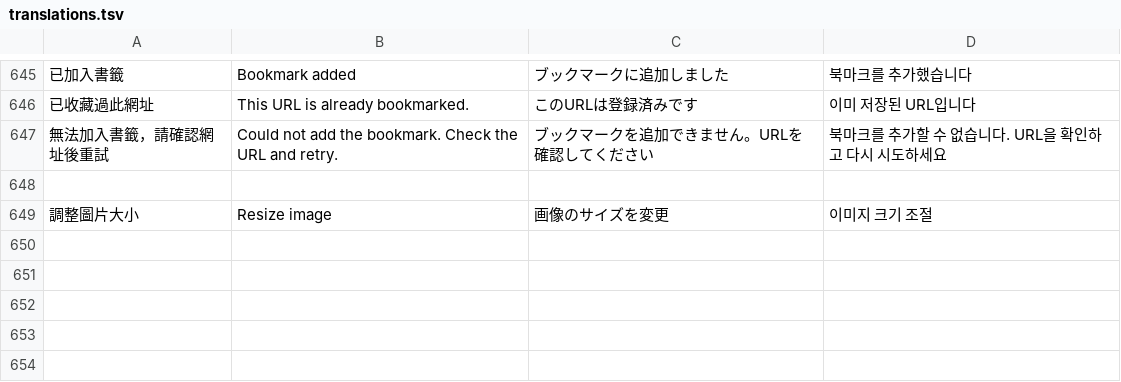
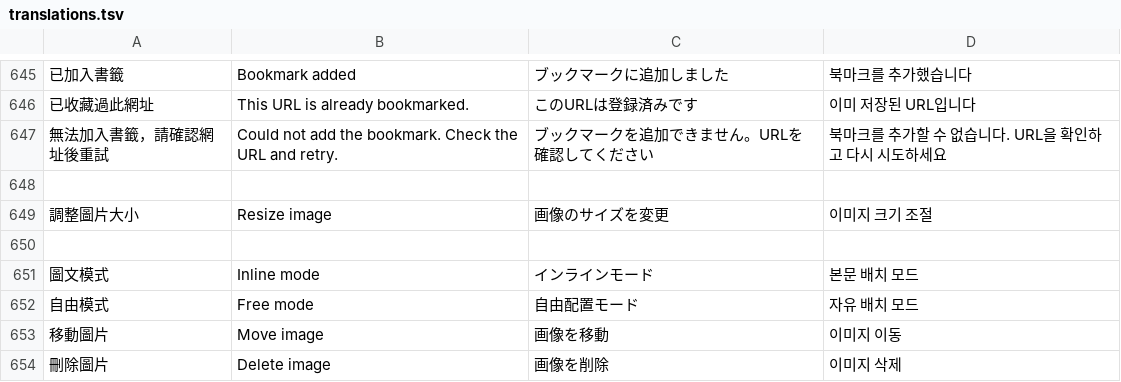
Before and after one commit to RyanXuwei/veil-bookmark, a TSV file: i18n/translations.tsv, drawn as a sheet; only a part is shown, gaps mark what is left out; the diff names each change by its address in the sheet, - before the commit and + after, or states it on an @@ line.

Commit message:
Add inline and free image placement modes (1.20.0)

```diff
--- a/i18n/translations.tsv
+++ b/i18n/translations.tsv
+row 650: (empty)
+row 651: 圖文模式 | Inline mode | インラインモード | 본문 배치 모드
+row 652: 自由模式 | Free mode | 自由配置モード | 자유 배치 모드
+row 653: 移動圖片 | Move image | 画像を移動 | 이미지 이동
+row 654: 刪除圖片 | Delete image | 画像を削除 | 이미지 삭제
```
Also changed, not shown: 15 other files.
